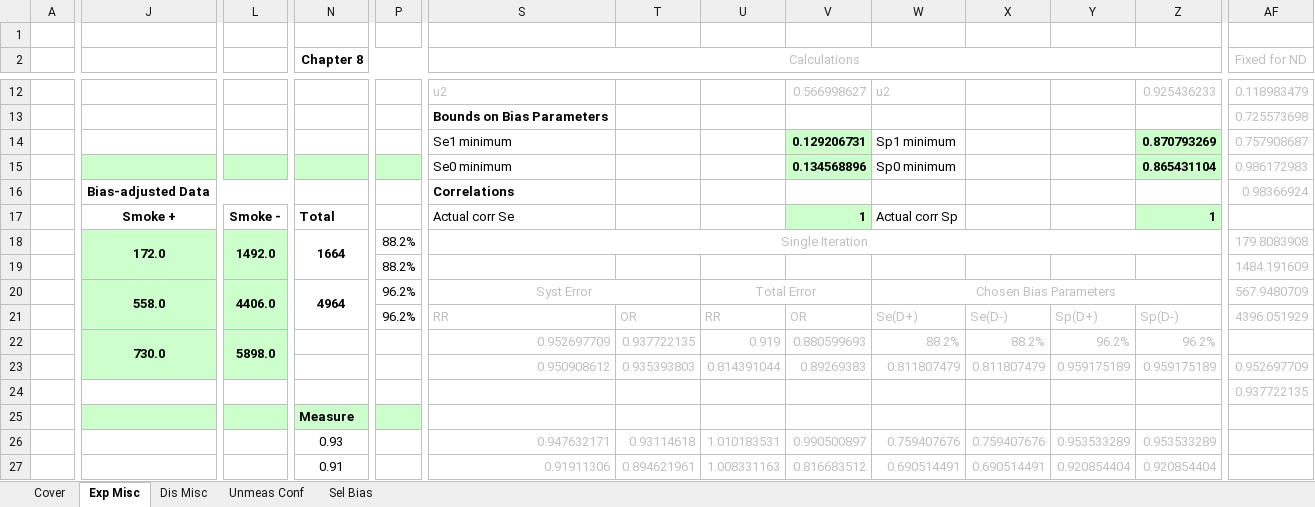
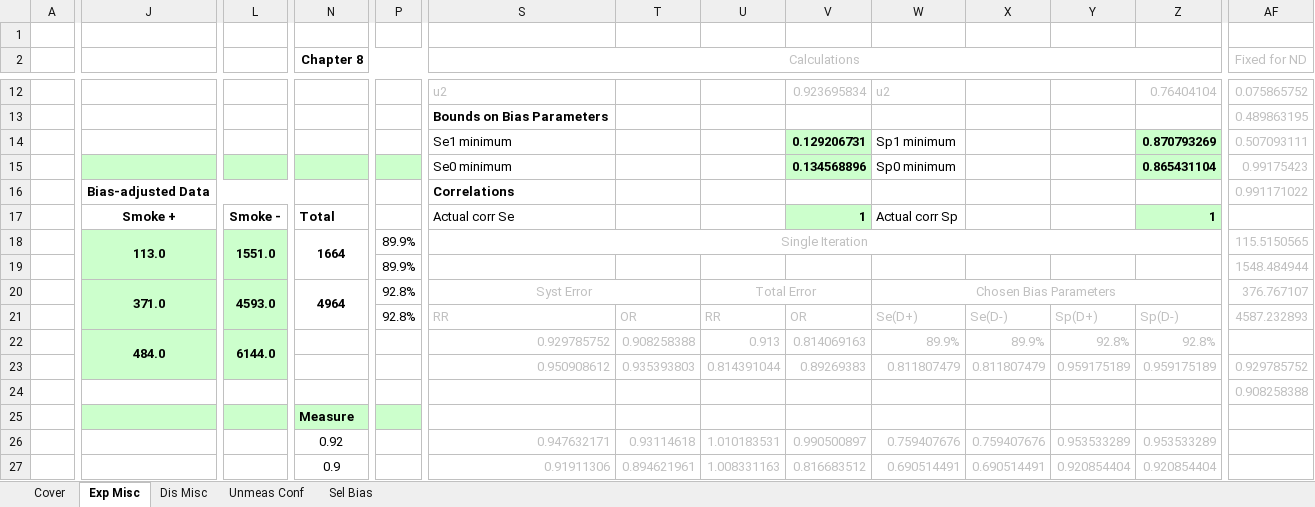
Before and after one commit to macl0029/PBA-Code, an Excel workbook: Ch8_Probabilistic_EDITION 2 trap_2026_09_09.xlsm, sheet Exp Misc, drawn as a sheet; only a part is shown, gaps mark what is left out; values as stored, in another font and other column widths than the file's, no borders; charts and pictures and conditional formats not drawn; the diff covers the shown part only; the diff names each change by its address in the sheet, - before the commit and + after, or states it on an @@ line.

```diff
--- a/Ch8_Probabilistic_EDITION 2 trap_2026_09_09.xlsm (sheet Exp Misc)
+++ b/Ch8_Probabilistic_EDITION 2 trap_2026_09_09.xlsm (sheet Exp Misc)
-V12: 0.566998627
+V12: 0.923695834
-Z12: 0.925436233
+Z12: 0.76404104
-AF12 (Fixed for ND): 0.118983479
+AF12 (Fixed for ND): 0.075865752
-AF13 (Fixed for ND): 0.725573698
+AF13 (Fixed for ND): 0.489863195
-AF14 (Fixed for ND): 0.757908687
+AF14 (Fixed for ND): 0.507093111
-AF15 (Fixed for ND): 0.986172983
+AF15 (Fixed for ND): 0.99175423
-AF16 (Fixed for ND): 0.98366924
+AF16 (Fixed for ND): 0.991171022
-J18: 172.0
+J18: 113.0
-L18: 1492.0
+L18: 1551.0
-P18:P19: 88.2%
+P18:P19: 89.9%
-AF18 (Fixed for ND): 179.8083908
+AF18 (Fixed for ND): 115.5150565
-AF19 (Fixed for ND): 1484.191609
+AF19 (Fixed for ND): 1548.484944
-J20: 558.0
+J20: 371.0
-L20: 4406.0
+L20: 4593.0
-P20:P21: 96.2%
+P20:P21: 92.8%
-AF20 (Fixed for ND): 567.9480709
+AF20 (Fixed for ND): 376.767107
-AF21 (Fixed for ND): 4396.051929
+AF21 (Fixed for ND): 4587.232893
-J22: 730.0
+J22: 484.0
-L22: 5898.0
+L22: 6144.0
-S22 (Calculations): 0.952697709
+S22 (Calculations): 0.929785752
-T22: 0.937722135
+T22: 0.908258388
-U22: 0.919
+U22: 0.913
-V22: 0.880599693
+V22: 0.814069163
-W22: 88.2%
+W22: 89.9%
-X22: 88.2%
+X22: 89.9%
-Y22: 96.2%
+Y22: 92.8%
-Z22: 96.2%
+Z22: 92.8%
-AF23 (Fixed for ND): 0.952697709
+AF23 (Fixed for ND): 0.929785752
-AF24 (Fixed for ND): 0.937722135
+AF24 (Fixed for ND): 0.908258388
-N26 (Chapter 8): 0.93
+N26 (Chapter 8): 0.92
-N27 (Chapter 8): 0.91
+N27 (Chapter 8): 0.9
```
Also changed, not shown: 44 edited cells elsewhere in this sheet, sheet Unmeas Conf, sheet Dis Misc, sheet Sel Bias, charts or pictures.
